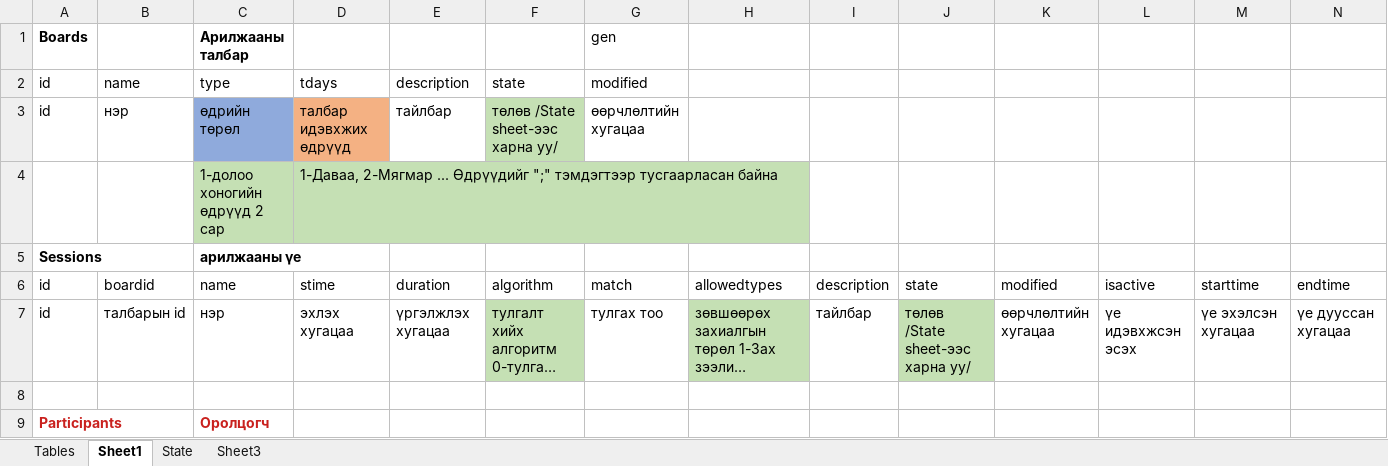
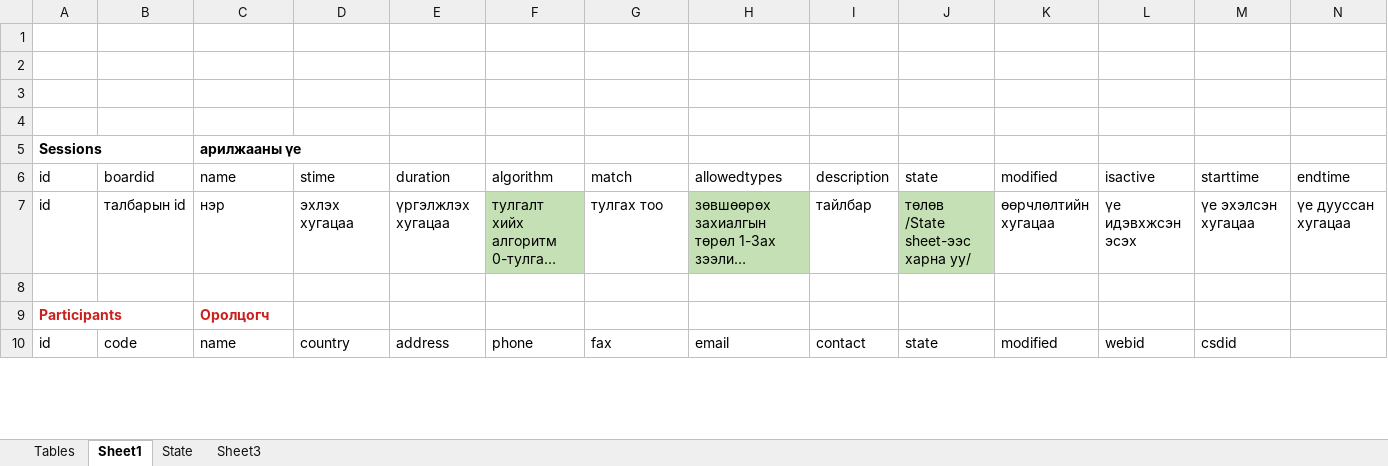
Before and after one commit to baganaakh/Desktop-Admin, an Excel workbook: Table descLAST.xlsx, sheet Sheet1, drawn as a sheet; only a part is shown; the shorter side is filled out with more unchanged rows; long unchanged cells end in …; values as stored, in another font and other column widths than the file's, no borders; rows hold the shown columns only; the diff covers the shown part only; the diff names each change by its address in the sheet, - before the commit and + after, or states it on an @@ line.

```diff
--- a/Table descLAST.xlsx (sheet Sheet1)
+++ b/Table descLAST.xlsx (sheet Sheet1)
-row 1: Boards |  | Арилжааны талбар |  |  |  | gen
+row 1: (empty)
-row 2: id | name | type | tdays | description | state | modified
+row 2: (empty)
-row 3: id | нэр | өдрийн төрөл | талбар идэвхжих өдрүүд | тайлбар | төлөв /State sheet-ээс харна уу/ | өөрчлөлтийн хугацаа
+row 3: (empty)
-C3 fill: #8FAADC
+C3 fill: none
-D3 fill: #F4B183
+D3 fill: none
-F3 fill: #C5E0B4
+F3 fill: none
-row 4:  |  | 1-долоо хоногийн өдрүүд 2 сар | 1-Даваа, 2-Мягмар ... Өдрүүдийг ";" тэмдэгтээр тусгаарласан байна
+row 4: (empty)
-C4:D4 fill: #C5E0B4
+C4:D4 fill: none
```
Also changed, not shown: 15 added rows, 24 edited cells and cell formats elsewhere in this sheet, 5 other files.
